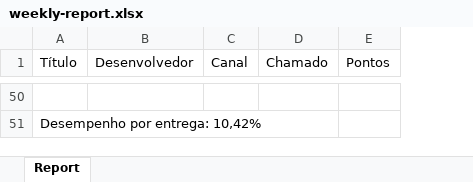
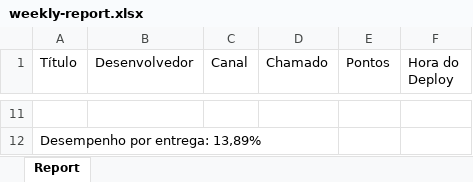
Before and after one commit to MateusVergennes/kanbanActivity_api, an Excel workbook: output/weekly-report.xlsx, sheet Report, drawn as a sheet; only a part is shown, gaps mark what is left out; values as stored, in another font and other column widths than the file's, no borders; addresses are those after the commit; the diff covers the shown part only; the diff names each change by its address in the sheet, - before the commit and + after, or states it on an @@ line.

```diff
--- a/output/weekly-report.xlsx (sheet Report)
+++ b/output/weekly-report.xlsx (sheet Report)
+column F (Hora do Deploy), empty
-A12 (Título): Desempenho por entrega: 10,42%
+A12 (Título): Desempenho por entrega: 13,89%
```
Also changed, not shown: 39 removed rows elsewhere in this sheet, 3 other files.
